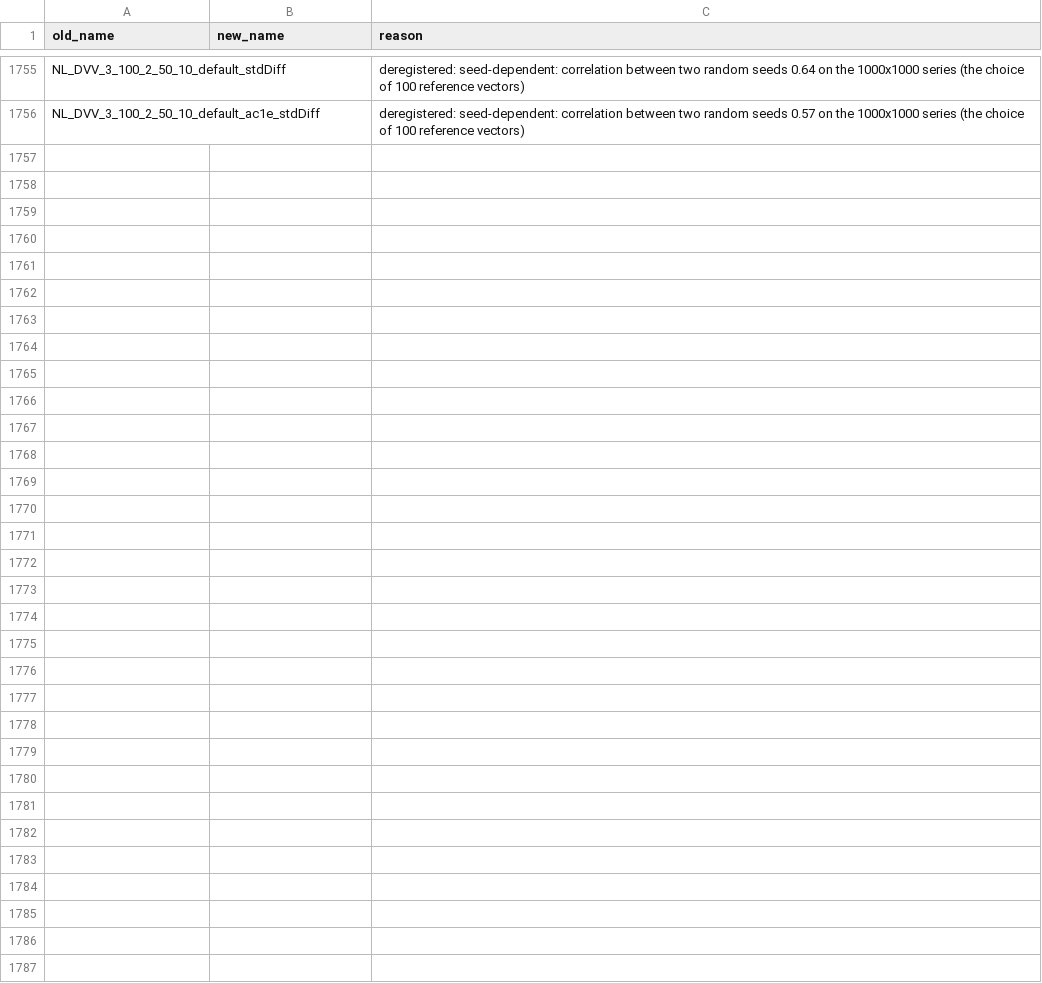
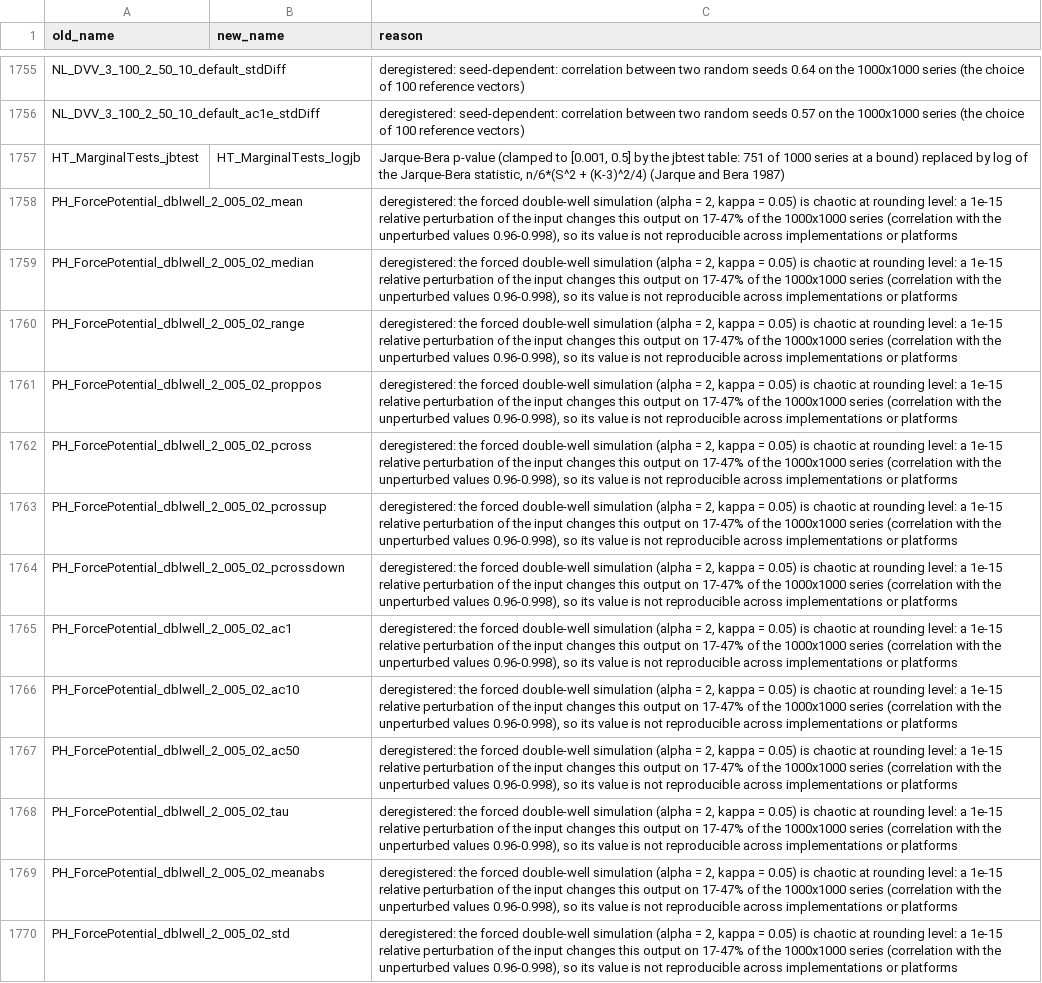
Before and after one commit to benfulcher/hctsa, a CSV file: FeatureSets/renamed_operations.csv, drawn as a sheet; only a part is shown, gaps mark what is left out; the diff names each change by its address in the sheet, - before the commit and + after, or states it on an @@ line.

```diff
--- a/FeatureSets/renamed_operations.csv
+++ b/FeatureSets/renamed_operations.csv
+row 1757: HT_MarginalTests_jbtest | HT_MarginalTests_logjb | Jarque-Bera p-value (clamped to [0.001, 0.5] by the jbtest table: 751 of 1000 series at a bound) replaced by log of the Jarque-Bera statistic, n/6*(S^2 + (K-3)^2/4) (Jarque and Bera 1987)
+row 1758: PH_ForcePotential_dblwell_2_005_02_mean |  | deregistered: the forced double-well simulation (alpha = 2, kappa = 0.05) is chaotic at rounding level: a 1e-15 relative perturbation of the input changes this output on 17-47% of the 1000x1000 series (correlation with the unperturbed values 0.96-0.998), so its value is not reproducible across implementations or platforms
+row 1759: PH_ForcePotential_dblwell_2_005_02_median |  | deregistered: the forced double-well simulation (alpha = 2, kappa = 0.05) is chaotic at rounding level: a 1e-15 relative perturbation of the input changes this output on 17-47% of the 1000x1000 series (correlation with the unperturbed values 0.96-0.998), so its value is not reproducible across implementations or platforms
+row 1760: PH_ForcePotential_dblwell_2_005_02_range |  | deregistered: the forced double-well simulation (alpha = 2, kappa = 0.05) is chaotic at rounding level: a 1e-15 relative perturbation of the input changes this output on 17-47% of the 1000x1000 series (correlation with the unperturbed values 0.96-0.998), so its value is not reproducible across implementations or platforms
+row 1761: PH_ForcePotential_dblwell_2_005_02_proppos |  | deregistered: the forced double-well simulation (alpha = 2, kappa = 0.05) is chaotic at rounding level: a 1e-15 relative perturbation of the input changes this output on 17-47% of the 1000x1000 series (correlation with the unperturbed values 0.96-0.998), so its value is not reproducible across implementations or platforms
+row 1762: PH_ForcePotential_dblwell_2_005_02_pcross |  | deregistered: the forced double-well simulation (alpha = 2, kappa = 0.05) is chaotic at rounding level: a 1e-15 relative perturbation of the input changes this output on 17-47% of the 1000x1000 series (correlation with the unperturbed values 0.96-0.998), so its value is not reproducible across implementations or platforms
+row 1763: PH_ForcePotential_dblwell_2_005_02_pcrossup |  | deregistered: the forced double-well simulation (alpha = 2, kappa = 0.05) is chaotic at rounding level: a 1e-15 relative perturbation of the input changes this output on 17-47% of the 1000x1000 series (correlation with the unperturbed values 0.96-0.998), so its value is not reproducible across implementations or platforms
+row 1764: PH_ForcePotential_dblwell_2_005_02_pcrossdown |  | deregistered: the forced double-well simulation (alpha = 2, kappa = 0.05) is chaotic at rounding level: a 1e-15 relative perturbation of the input changes this output on 17-47% of the 1000x1000 series (correlation with the unperturbed values 0.96-0.998), so its value is not reproducible across implementations or platforms
+row 1765: PH_ForcePotential_dblwell_2_005_02_ac1 |  | deregistered: the forced double-well simulation (alpha = 2, kappa = 0.05) is chaotic at rounding level: a 1e-15 relative perturbation of the input changes this output on 17-47% of the 1000x1000 series (correlation with the unperturbed values 0.96-0.998), so its value is not reproducible across implementations or platforms
+row 1766: PH_ForcePotential_dblwell_2_005_02_ac10 |  | deregistered: the forced double-well simulation (alpha = 2, kappa = 0.05) is chaotic at rounding level: a 1e-15 relative perturbation of the input changes this output on 17-47% of the 1000x1000 series (correlation with the unperturbed values 0.96-0.998), so its value is not reproducible across implementations or platforms
+row 1767: PH_ForcePotential_dblwell_2_005_02_ac50 |  | deregistered: the forced double-well simulation (alpha = 2, kappa = 0.05) is chaotic at rounding level: a 1e-15 relative perturbation of the input changes this output on 17-47% of the 1000x1000 series (correlation with the unperturbed values 0.96-0.998), so its value is not reproducible across implementations or platforms
+row 1768: PH_ForcePotential_dblwell_2_005_02_tau |  | deregistered: the forced double-well simulation (alpha = 2, kappa = 0.05) is chaotic at rounding level: a 1e-15 relative perturbation of the input changes this output on 17-47% of the 1000x1000 series (correlation with the unperturbed values 0.96-0.998), so its value is not reproducible across implementations or platforms
+row 1769: PH_ForcePotential_dblwell_2_005_02_meanabs |  | deregistered: the forced double-well simulation (alpha = 2, kappa = 0.05) is chaotic at rounding level: a 1e-15 relative perturbation of the input changes this output on 17-47% of the 1000x1000 series (correlation with the unperturbed values 0.96-0.998), so its value is not reproducible across implementations or platforms
+row 1770: PH_ForcePotential_dblwell_2_005_02_std |  | deregistered: the forced double-well simulation (alpha = 2, kappa = 0.05) is chaotic at rounding level: a 1e-15 relative perturbation of the input changes this output on 17-47% of the 1000x1000 series (correlation with the unperturbed values 0.96-0.998), so its value is not reproducible across implementations or platforms
```
Also changed, not shown: 4 other files.
